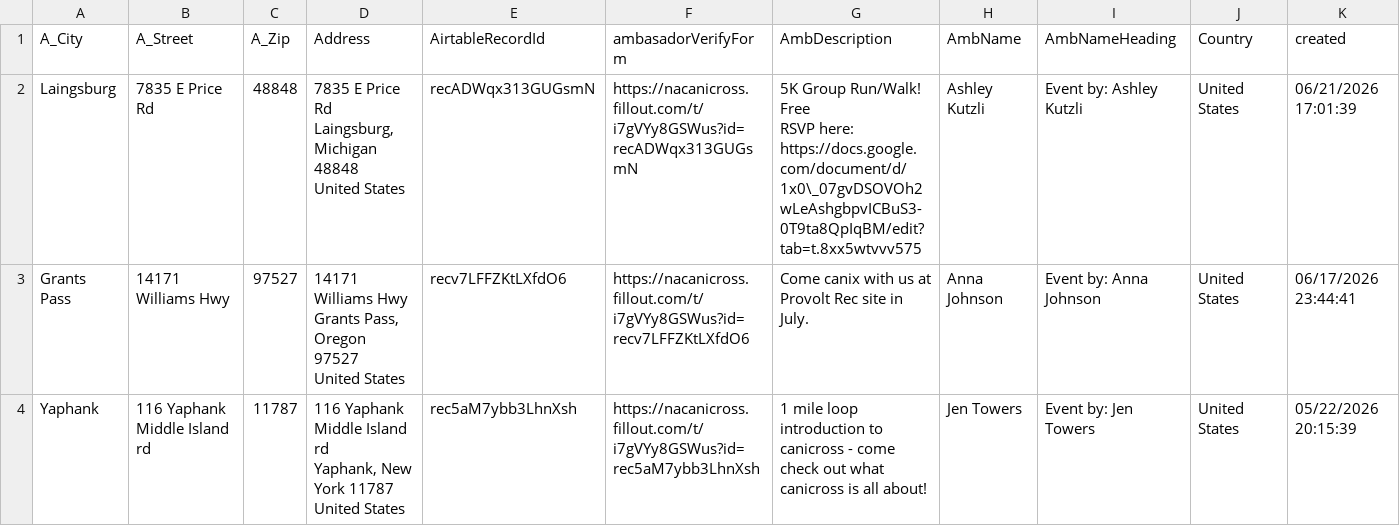
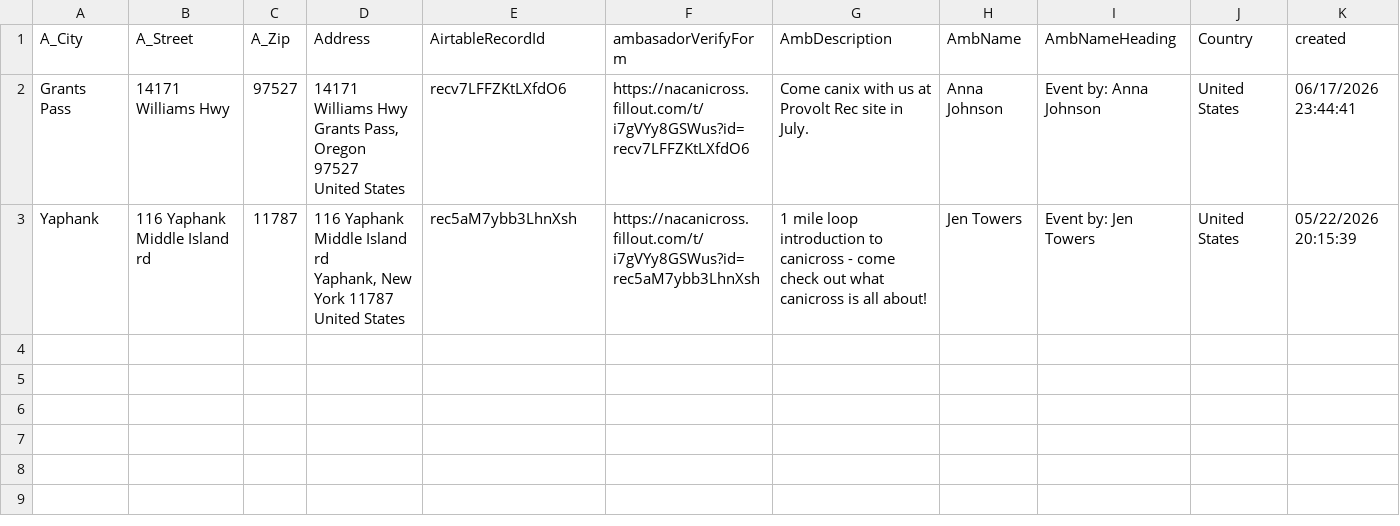
Before and after one commit to kyle-kemper/test-map, a CSV file: Ambassador_ActiveDates.csv, drawn as a sheet; only a part is shown; rows hold the shown columns only; ↵ is a line break in a cell; the diff names each change by its address in the sheet, - before the commit and + after, or states it on an @@ line.

```diff
--- a/Ambassador_ActiveDates.csv
+++ b/Ambassador_ActiveDates.csv
-row 2: Laingsburg | 7835 E Price Rd | 48848 | 7835 E Price Rd ↵ Laingsburg, Michigan 48848 ↵ United States | recADWqx313GUGsmN | https://nacanicross.fillout.com/t/i7gVYy8GSWus?id=recADWqx313GUGsmN | 5K Group Run/Walk! Free ↵ RSVP here: https://docs.google.com/document/d/1x0\_07gvDSOVOh2wLeAshgbpvICBuS3-0T9ta8QpIqBM/edit?tab=t.8xx5wtvvv575 | Ashley Kutzli | Event by: Ashley Kutzli | United States | 06/21/2026 17:01:39
```
